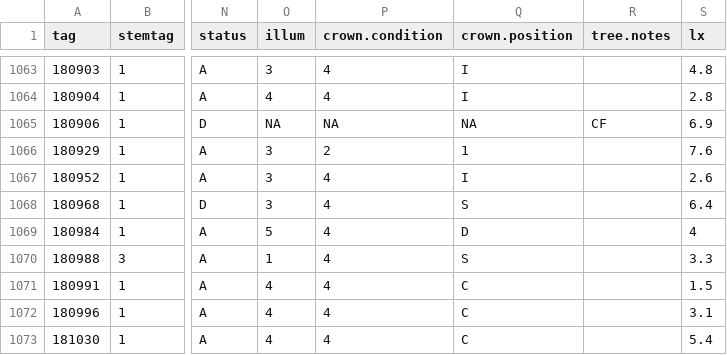
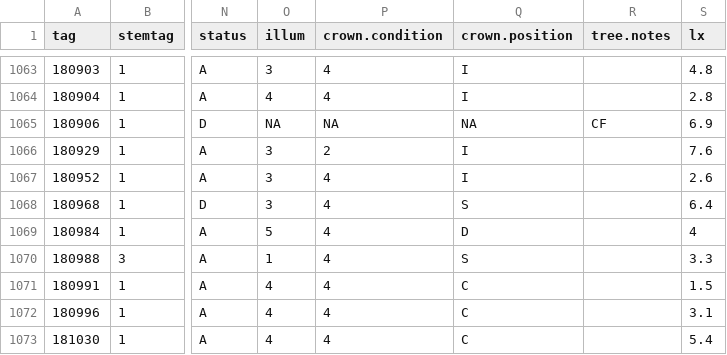
Before and after one commit to SCBI-ForestGEO/SCBI-ForestGEO-Data, a CSV file: tree_dimensions/tree_crowns/cored_dendroband_crown_position_data/dendro_cored_full.csv, drawn as a sheet; only a part is shown, gaps mark what is left out; the diff names each change by its address in the sheet, - before the commit and + after, or states it on an @@ line.

Commit message:
Fixed instance where "I" was mistakenly a "1"

```diff
--- a/tree_dimensions/tree_crowns/cored_dendroband_crown_position_data/dendro_cored_full.csv
+++ b/tree_dimensions/tree_crowns/cored_dendroband_crown_position_data/dendro_cored_full.csv
-Q1066 (crown.position): 1
+Q1066 (crown.position): I
```
